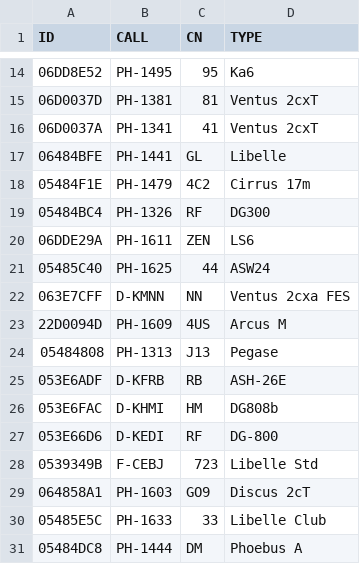
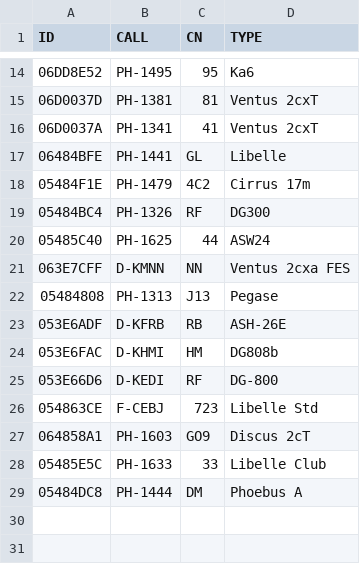
Before and after one commit to GliderGeek/overlandvliegen-gozc, a CSV file: planes.csv, drawn as a sheet; only a part is shown, gaps mark what is left out.

Commit message:
Update planes.csv

```diff
--- a/planes.csv
+++ b/planes.csv
@@ -19,6 +19,4 @@ ID,CALL,CN,TYPE
 05484BC4,PH-1326,RF,DG300
-06DDE29A,PH-1611,ZEN,LS6
 05485C40,PH-1625,44,ASW24
 063E7CFF,D-KMNN,NN,Ventus 2cxa FES
-22D0094D,PH-1609,4US,Arcus M
 05484808,PH-1313,J13,Pegase
@@ -27,3 +25,3 @@ ID,CALL,CN,TYPE
 053E66D6, D-KEDI, RF, DG-800
-0539349B, F-CEBJ, 723, Libelle Std
+054863CE, F-CEBJ, 723, Libelle Std
 064858A1, PH-1603, GO9, Discus 2cT
```
